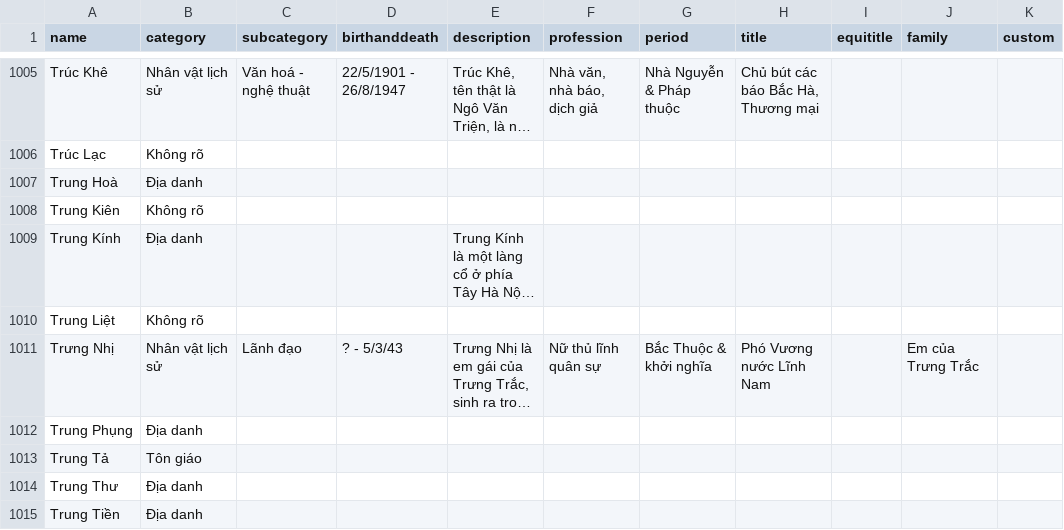
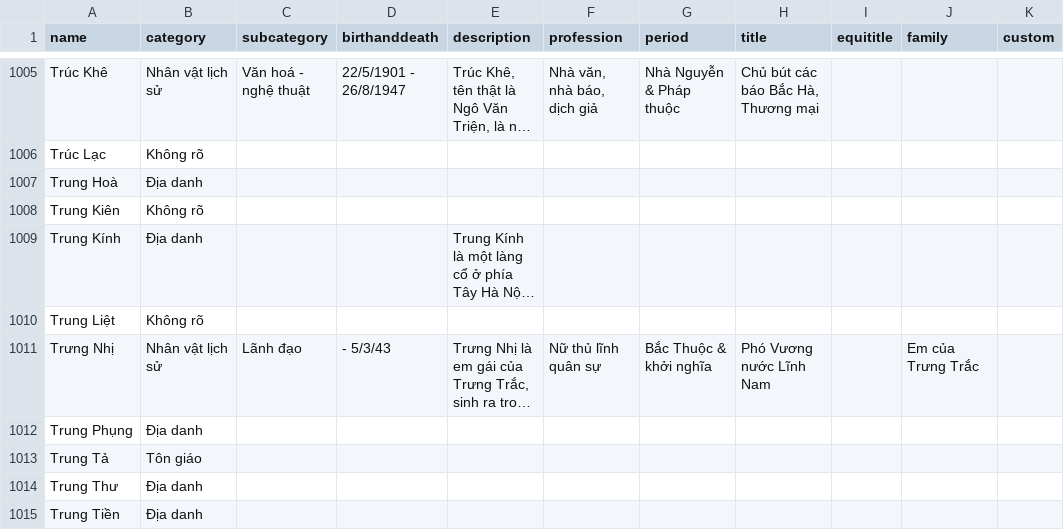
Before and after one commit to hungvuduy1997/HanoiInANutshell, a CSV file: data/hian_db.csv, drawn as a sheet; only a part is shown, gaps mark what is left out; long unchanged cells end in …; the diff covers the shown part only; the diff names each change by its address in the sheet, - before the commit and + after, or states it on an @@ line.

```diff
--- a/data/hian_db.csv
+++ b/data/hian_db.csv
-D1011 (birthanddeath): ? - 5/3/43
+D1011 (birthanddeath): - 5/3/43
```
Also changed, not shown: 49 edited cells elsewhere in this file, 4 other files.
